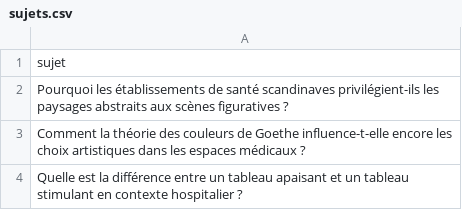
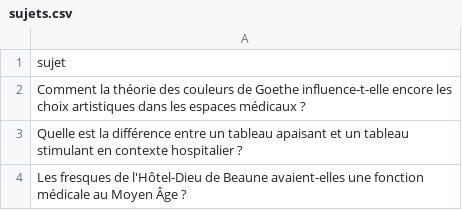
Before and after one commit to Metalosmose21/Cabinet-m-dical-1-, a CSV file: sujets.csv, drawn as a sheet; only a part is shown; the shorter side is filled out with more unchanged rows.

```diff
--- a/sujets.csv
+++ b/sujets.csv
@@ -1,3 +1,2 @@
 sujet
-Pourquoi les établissements de santé scandinaves privilégient-ils les paysages abstraits aux scènes figuratives ?
 Comment la théorie des couleurs de Goethe influence-t-elle encore les choix artistiques dans les espaces médicaux ?
```
Also changed, not shown: sujets_traites.csv.
